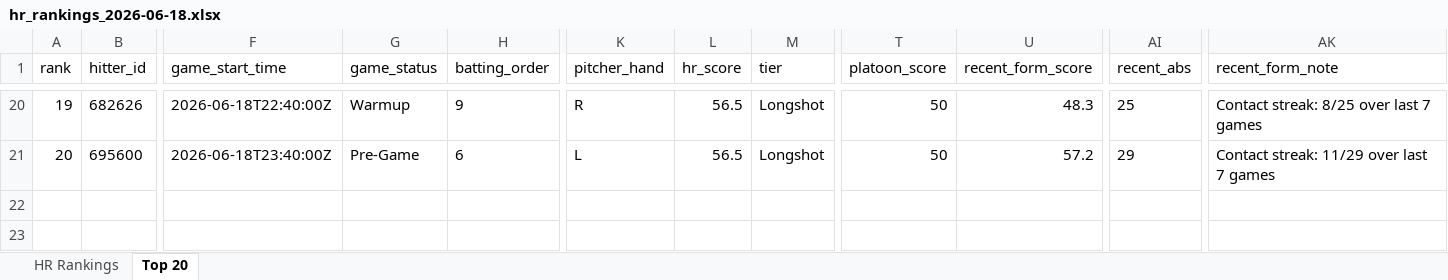
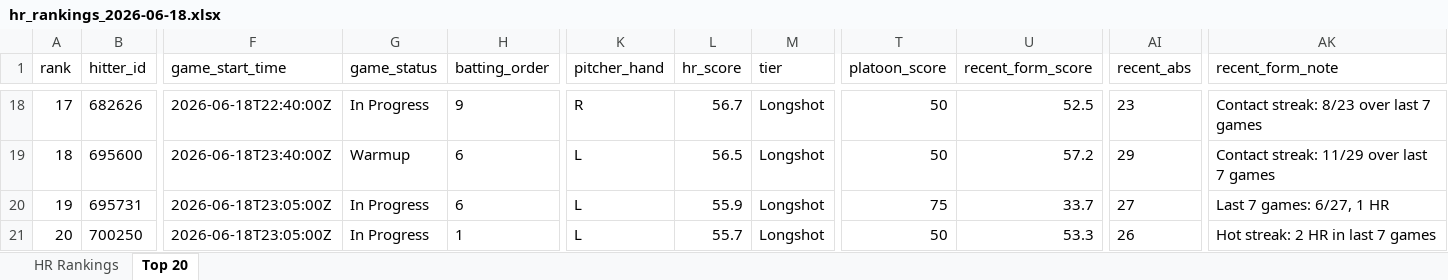
Before and after one commit to etbell28/hitter-tool, an Excel workbook: outputs/daily/hr_rankings_2026-06-18.xlsx, sheet Top 20, drawn as a sheet; only a part is shown, gaps mark what is left out; values as stored, in another font and other column widths than the file's, no borders; addresses are those after the commit; rows hold the shown columns only; the diff covers the shown part only; the diff names each change by its address in the sheet, - before the commit and + after, or states it on an @@ line.

```diff
--- a/outputs/daily/hr_rankings_2026-06-18.xlsx (sheet Top 20)
+++ b/outputs/daily/hr_rankings_2026-06-18.xlsx (sheet Top 20)
-A18 (rank): 19
+A18 (rank): 17
-G18 (game_status): Warmup
+G18 (game_status): In Progress
-L18 (hr_score): 56.5
+L18 (hr_score): 56.7
-U18 (recent_form_score): 48.3
+U18 (recent_form_score): 52.5
-AI18 (recent_abs): 25
+AI18 (recent_abs): 23
-AK18 (recent_form_note): Contact streak: 8/25 over last 7 games
+AK18 (recent_form_note): Contact streak: 8/23 over last 7 games
-A19 (rank): 20
+A19 (rank): 18
-G19 (game_status): Pre-Game
+G19 (game_status): Warmup
+row 20: 19 | 695731 | 2026-06-18T23:05:00Z | In Progress | 6 | L | 55.9 | Longshot | 75 | 33.7 | 27 | Last 7 games: 6/27, 1 HR
+row 21: 20 | 700250 | 2026-06-18T23:05:00Z | In Progress | 1 | L | 55.7 | Longshot | 50 | 53.3 | 26 | Hot streak: 2 HR in last 7 games
```
Also changed, not shown: 3 added rows, 5 removed rows and 179 edited cells elsewhere in this sheet, sheet HR Rankings, outputs/daily/hr_rankings_2026-06-18_full.xlsx, outputs/hr_rankings.xlsx, 9 other files.
